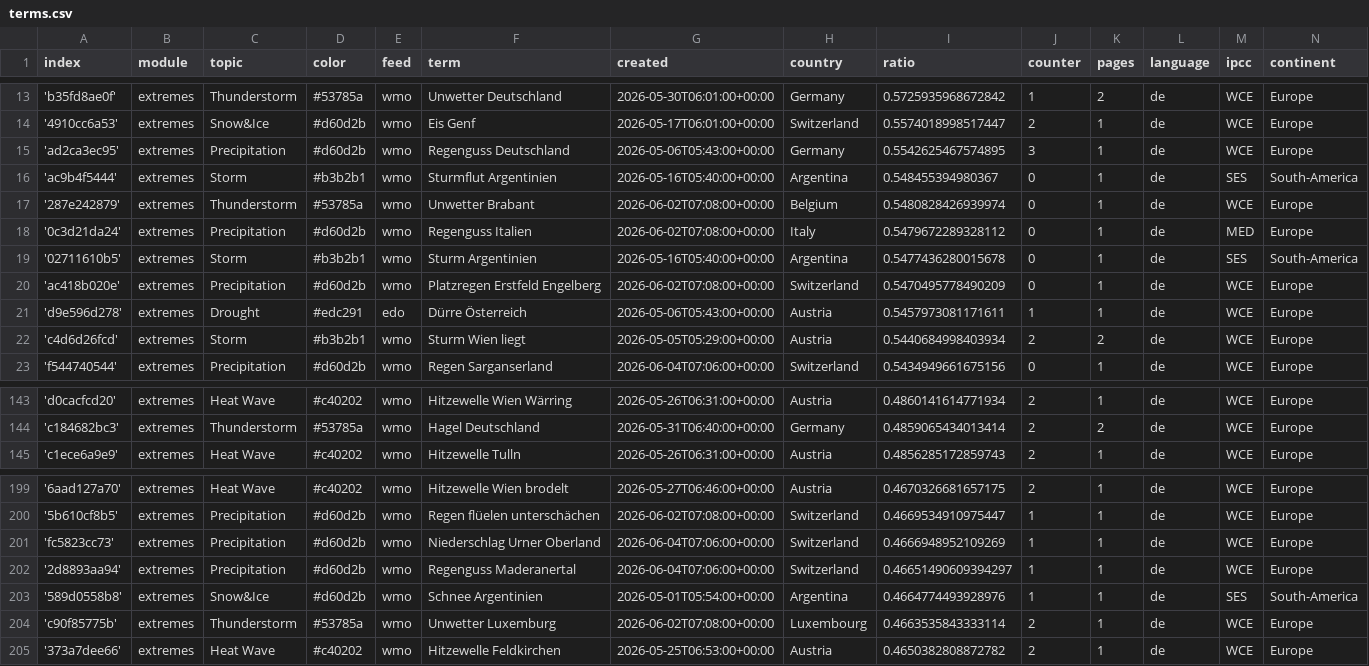
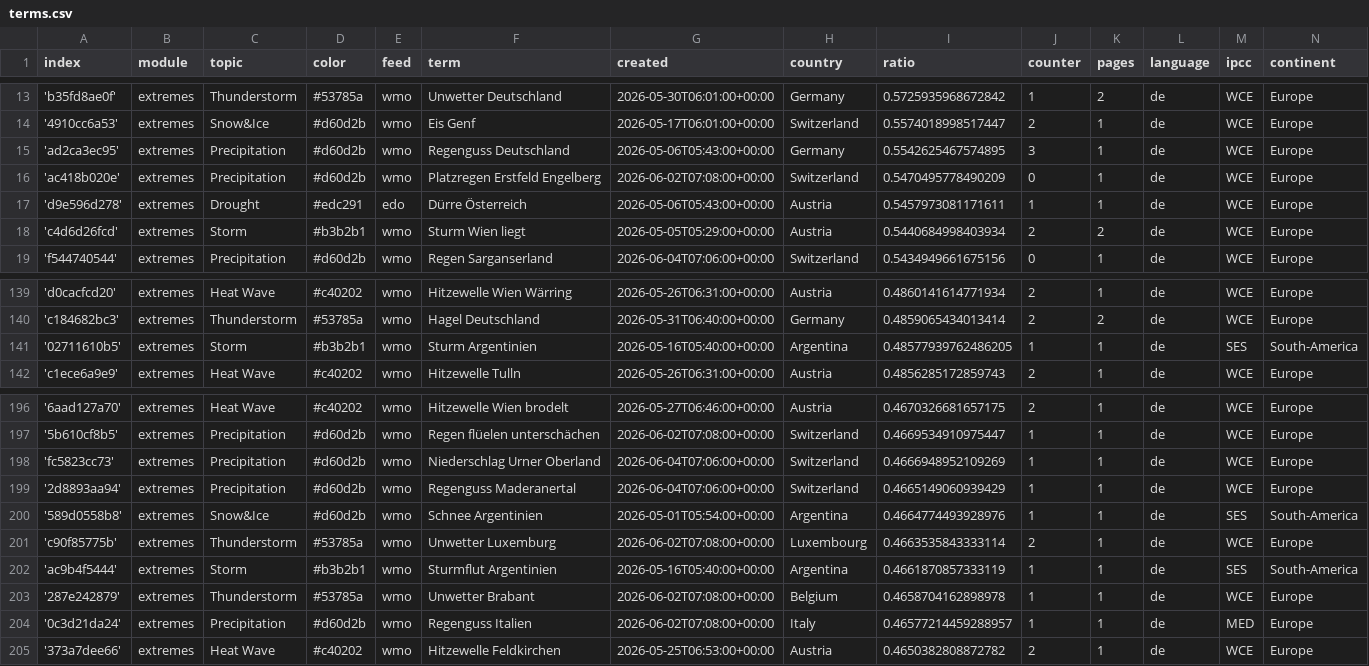
Before and after one commit to pg-ufr-news/germanExtremes, a CSV file: terms.csv, drawn as a sheet; only a part is shown, gaps mark what is left out.

```diff
--- a/terms.csv
+++ b/terms.csv
@@ -15,6 +15,2 @@ index,module,topic,color,feed,term,created,country,ratio,counter,pages,language,
 'ad2ca3ec95',extremes,Precipitation,#d60d2b,wmo,Regenguss Deutschland,2026-05-06T05:43:00+00:00,Germany,0.5542625467574895,3,1,de,WCE,Europe
-'ac9b4f5444',extremes,Storm,#b3b2b1,wmo,Sturmflut Argentinien,2026-05-16T05:40:00+00:00,Argentina,0.548455394980367,0,1,de,SES,South-America
-'287e242879',extremes,Thunderstorm,#53785a,wmo,Unwetter Brabant,2026-06-02T07:08:00+00:00,Belgium,0.5480828426939974,0,1,de,WCE,Europe
-'0c3d21da24',extremes,Precipitation,#d60d2b,wmo,Regenguss Italien,2026-06-02T07:08:00+00:00,Italy,0.5479672289328112,0,1,de,MED,Europe
-'02711610b5',extremes,Storm,#b3b2b1,wmo,Sturm Argentinien,2026-05-16T05:40:00+00:00,Argentina,0.5477436280015678,0,1,de,SES,South-America
 'ac418b020e',extremes,Precipitation,#d60d2b,wmo,Platzregen Erstfeld Engelberg,2026-06-02T07:08:00+00:00,Switzerland,0.5470495778490209,0,1,de,WCE,Europe
@@ -144,2 +140,3 @@ index,module,topic,color,feed,term,created,country,ratio,counter,pages,language,
 'c184682bc3',extremes,Thunderstorm,#53785a,wmo,Hagel Deutschland,2026-05-31T06:40:00+00:00,Germany,0.4859065434013414,2,2,de,WCE,Europe
+'02711610b5',extremes,Storm,#b3b2b1,wmo,Sturm Argentinien,2026-05-16T05:40:00+00:00,Argentina,0.48577939762486205,1,1,de,SES,South-America
 'c1ece6a9e9',extremes,Heat Wave,#c40202,wmo,Hitzewelle Tulln,2026-05-26T06:31:00+00:00,Austria,0.4856285172859743,2,1,de,WCE,Europe
@@ -201,5 +198,8 @@ index,module,topic,color,feed,term,created,country,ratio,counter,pages,language,
 'fc5823cc73',extremes,Precipitation,#d60d2b,wmo,Niederschlag Urner Oberland,2026-06-04T07:06:00+00:00,Switzerland,0.4666948952109269,1,1,de,WCE,Europe
-'2d8893aa94',extremes,Precipitation,#d60d2b,wmo,Regenguss Maderanertal,2026-06-04T07:06:00+00:00,Switzerland,0.46651490609394297,1,1,de,WCE,Europe
+'2d8893aa94',extremes,Precipitation,#d60d2b,wmo,Regenguss Maderanertal,2026-06-04T07:06:00+00:00,Switzerland,0.4665149060939429,1,1,de,WCE,Europe
 '589d0558b8',extremes,Snow&Ice,#d60d2b,wmo,Schnee Argentinien,2026-05-01T05:54:00+00:00,Argentina,0.4664774493928976,1,1,de,SES,South-America
 'c90f85775b',extremes,Thunderstorm,#53785a,wmo,Unwetter Luxemburg,2026-06-02T07:08:00+00:00,Luxembourg,0.4663535843333114,2,1,de,WCE,Europe
+'ac9b4f5444',extremes,Storm,#b3b2b1,wmo,Sturmflut Argentinien,2026-05-16T05:40:00+00:00,Argentina,0.4661870857333119,1,1,de,SES,South-America
+'287e242879',extremes,Thunderstorm,#53785a,wmo,Unwetter Brabant,2026-06-02T07:08:00+00:00,Belgium,0.4658704162898978,1,1,de,WCE,Europe
+'0c3d21da24',extremes,Precipitation,#d60d2b,wmo,Regenguss Italien,2026-06-02T07:08:00+00:00,Italy,0.46577214459288957,1,1,de,MED,Europe
 '373a7dee66',extremes,Heat Wave,#c40202,wmo,Hitzewelle Feldkirchen,2026-05-25T06:53:00+00:00,Austria,0.4650382808872782,2,1,de,WCE,Europe
```
Also changed, not shown: cxsv/news_2026_05.csv.
